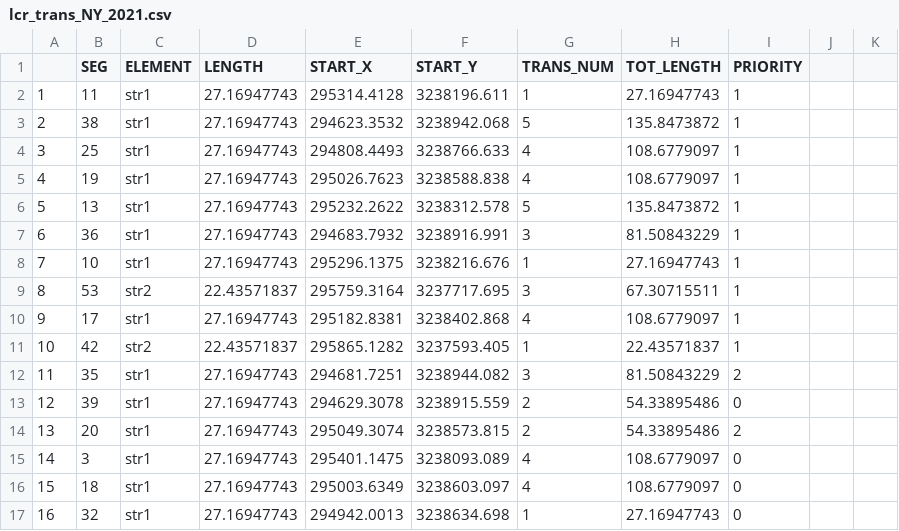
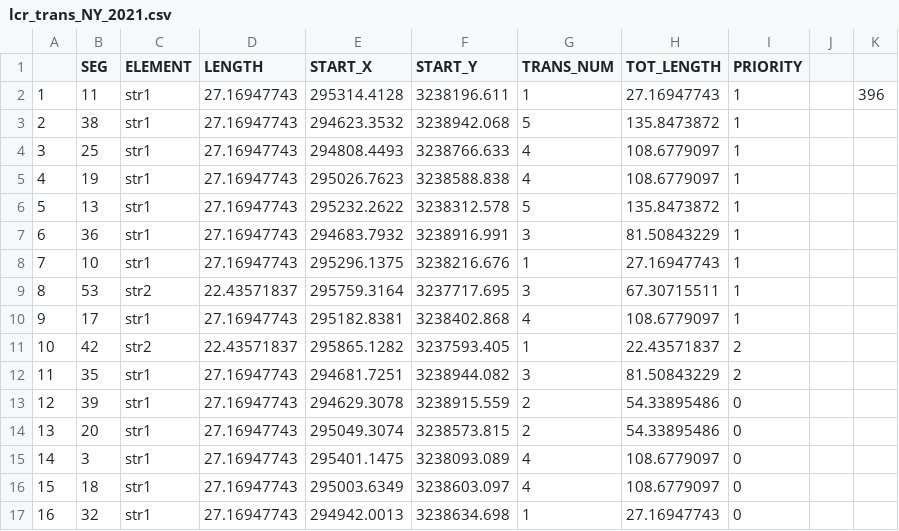
Before and after one commit to LCRoysterproject/oys_bb_transect_random_draw, a CSV file: data/lcr_trans_NY_2021.csv, drawn as a sheet; only a part is shown; the diff names each change by its address in the sheet, - before the commit and + after, or states it on an @@ line.

```diff
--- a/data/lcr_trans_NY_2021.csv
+++ b/data/lcr_trans_NY_2021.csv
-K2: (empty)
+K2: 396
-I11 (PRIORITY): 1
+I11 (PRIORITY): 2
-I14 (PRIORITY): 2
+I14 (PRIORITY): 0
```
Also changed, not shown: data/lcr_trans_YY_2021.csv, data/trans_dblcount_2021.csv, 4 other files.
